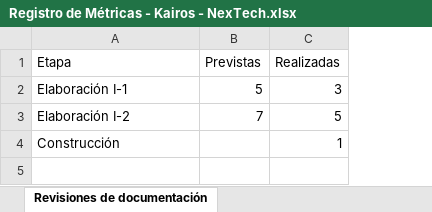
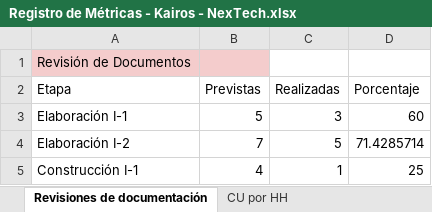
Before and after one commit to uarg-unpa/Kairos, an Excel workbook: Registro de Métricas - Kairos - NexTech.xlsx, sheet Revisiones de documentación, drawn as a sheet; values as stored, in another font and other column widths than the file's, no borders; charts and pictures not drawn; addresses are those after the commit; the diff names each change by its address in the sheet, - before the commit and + after, or states it on an @@ line.

```diff
--- a/Registro de Métricas - Kairos - NexTech.xlsx (sheet Revisiones de documentación)
+++ b/Registro de Métricas - Kairos - NexTech.xlsx (sheet Revisiones de documentación)
+sheet tab: CU por HH
+column D (Porcentaje), rows 3-5: 60 | 71.4285714 | 25
+row 1: Revisión de Documentos
-A5 (Etapa): Construcción
+A5 (Etapa): Construcción I-1
-B5 (Previstas): (empty)
+B5 (Previstas): 4
```
Also changed, not shown: sheet Revision Técnica Formal (RTF) x, sheet Reuniones realizadas, sheet Ratio de ajustes en documentos, other sheet tabs, Etapa Construcción - Iteración 1/Riesgos Fase Construcción, Iteración 1 - Anexo I - Kairos - NexTech.xlsx, Etapa Elaboración - Iteración 2/Casos de prueba - Kairos - NexTech.xlsx, 36 other files.
